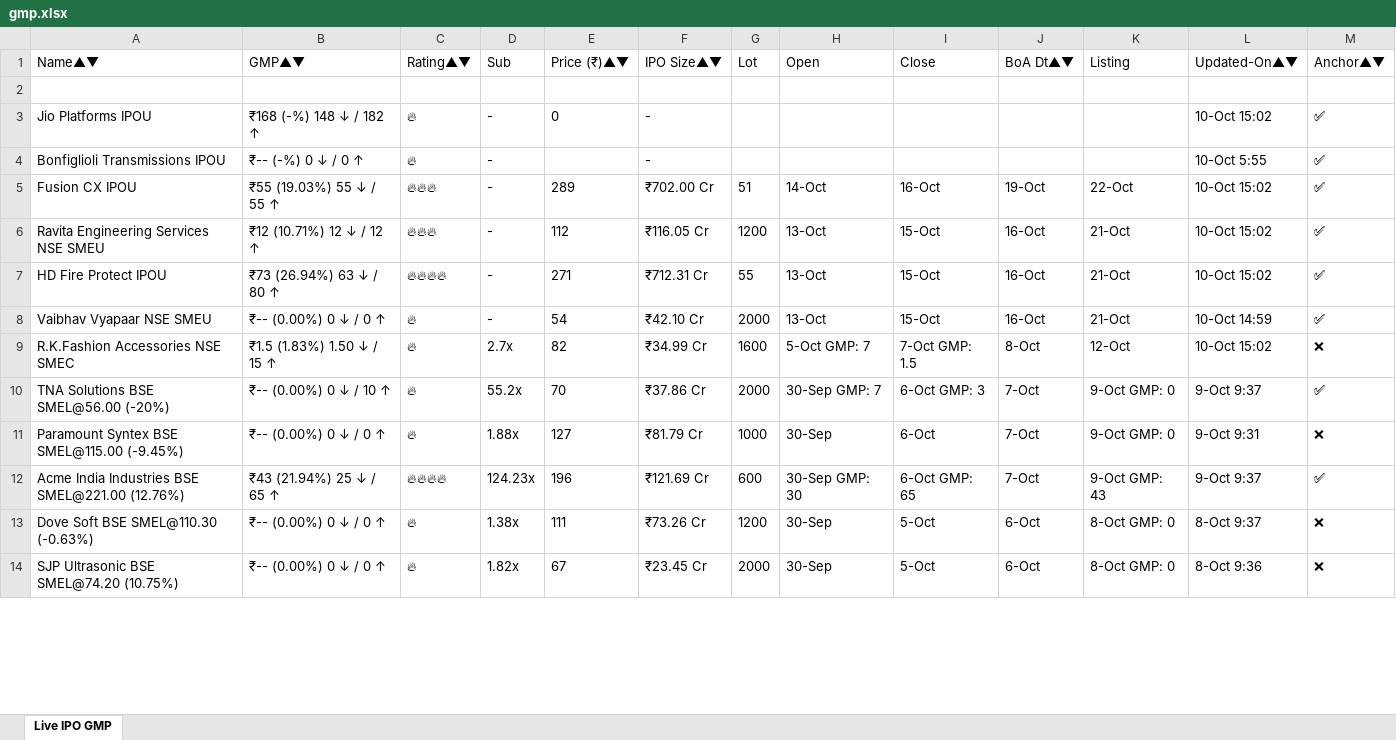
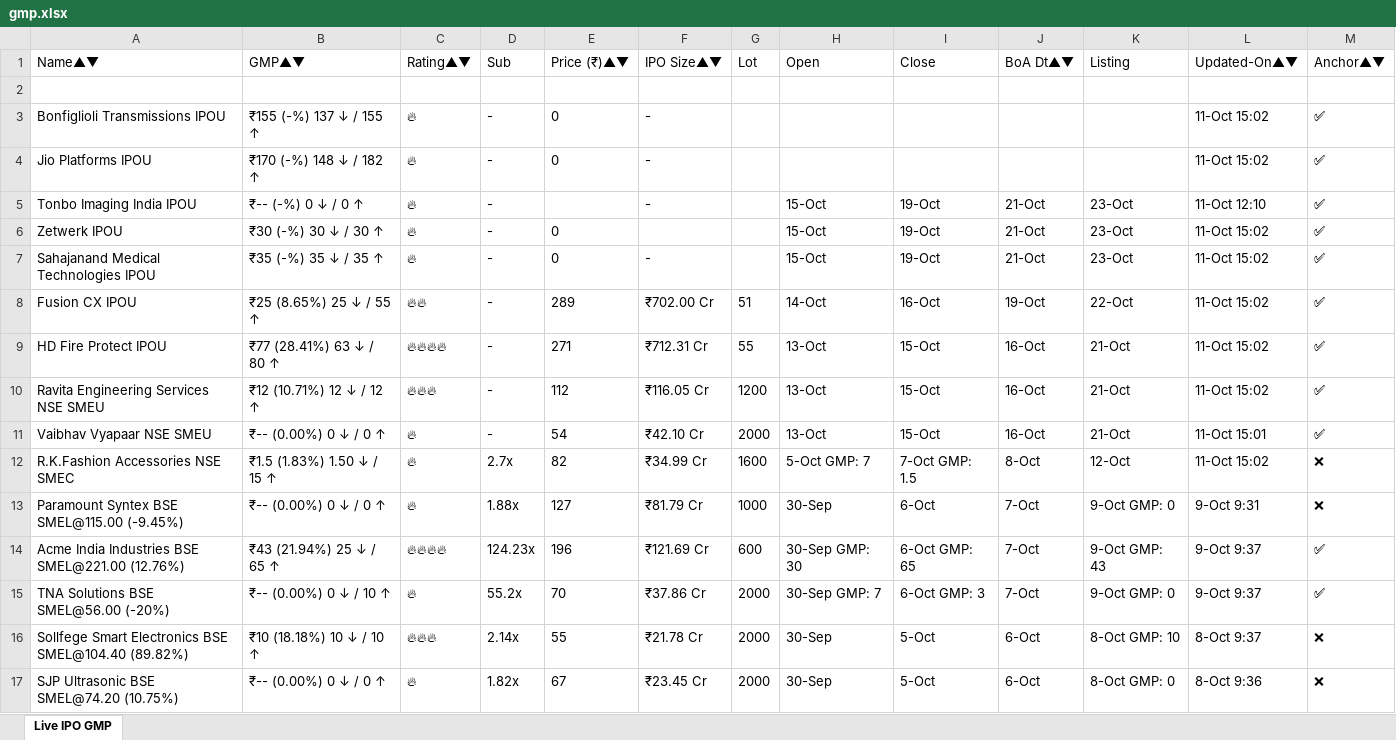
Before and after one commit to ayushpdkushwaha1/ipo-gmp-bot, an Excel workbook: files/gmp.xlsx, sheet Live IPO GMP, drawn as a sheet; only a part is shown; values as stored, in another font and other column widths than the file's, no borders; removed rows and columns are numbered as before the commit, all else as after; the diff covers the shown part only; the diff names each change by its address in the sheet, - before the commit and + after, or states it on an @@ line.

```diff
--- a/files/gmp.xlsx (sheet Live IPO GMP)
+++ b/files/gmp.xlsx (sheet Live IPO GMP)
+row 3: Bonfiglioli Transmissions IPOU | ₹155 (-%) 137 ↓ / 155 ↑ | 🔥 | - | 0 | - |  |  |  |  |  | 11-Oct 15:02 | ✅
-B4: ₹168 (-%) 148 ↓ / 182 ↑
+B4: ₹170 (-%) 148 ↓ / 182 ↑
-L4: 10-Oct 15:02
+L4: 11-Oct 15:02
-A5: Bonfiglioli Transmissions IPOU
+A5: Tonbo Imaging India IPOU
-H5: (empty)
+H5: 15-Oct
-I5: (empty)
+I5: 19-Oct
-J5: (empty)
+J5: 21-Oct
-K5: (empty)
+K5: 23-Oct
-L5: 10-Oct 5:55
+L5: 11-Oct 12:10
+row 6: Zetwerk IPOU | ₹30 (-%) 30 ↓ / 30 ↑ | 🔥 | - | 0 |  |  | 15-Oct | 19-Oct | 21-Oct | 23-Oct | 11-Oct 15:02 | ✅
+row 7: Sahajanand Medical Technologies IPOU | ₹35 (-%) 35 ↓ / 35 ↑ | 🔥 | - | 0 | - |  | 15-Oct | 19-Oct | 21-Oct | 23-Oct | 11-Oct 15:02 | ✅
-B8: ₹55 (19.03%) 55 ↓ / 55 ↑
+B8: ₹25 (8.65%) 25 ↓ / 55 ↑
-C8: 🔥🔥🔥
+C8: 🔥🔥
-L8: 10-Oct 15:02
+L8: 11-Oct 15:02
+row 9: HD Fire Protect IPOU | ₹77 (28.41%) 63 ↓ / 80 ↑ | 🔥🔥🔥🔥 | - | 271 | ₹712.31 Cr | 55 | 13-Oct | 15-Oct | 16-Oct | 21-Oct | 11-Oct 15:02 | ✅
-L10: 10-Oct 15:02
+L10: 11-Oct 15:02
-row 7: HD Fire Protect IPOU | ₹73 (26.94%) 63 ↓ / 80 ↑ | 🔥🔥🔥🔥 | - | 271 | ₹712.31 Cr | 55 | 13-Oct | 15-Oct | 16-Oct | 21-Oct | 10-Oct 15:02 | ✅
-L11: 10-Oct 14:59
+L11: 11-Oct 15:01
-L12: 10-Oct 15:02
+L12: 11-Oct 15:02
@@ row 13 moved to row 23: Dove Soft BSE SMEL@110.30 (-0.63%) @@
@@ row 10 moved to row 15: TNA Solutions BSE SMEL@56.00 (-20%) @@
@@ row 22 moved to row 16: Sollfege Smart Electronics BSE SMEL@104.… @@
```
Also changed, not shown: 3 removed rows, 13 moved rows and 6 edited cells elsewhere in this sheet, files/Mainboard_IPOs.xlsx, files/SME_IPOs.xlsx, 2 other files.
